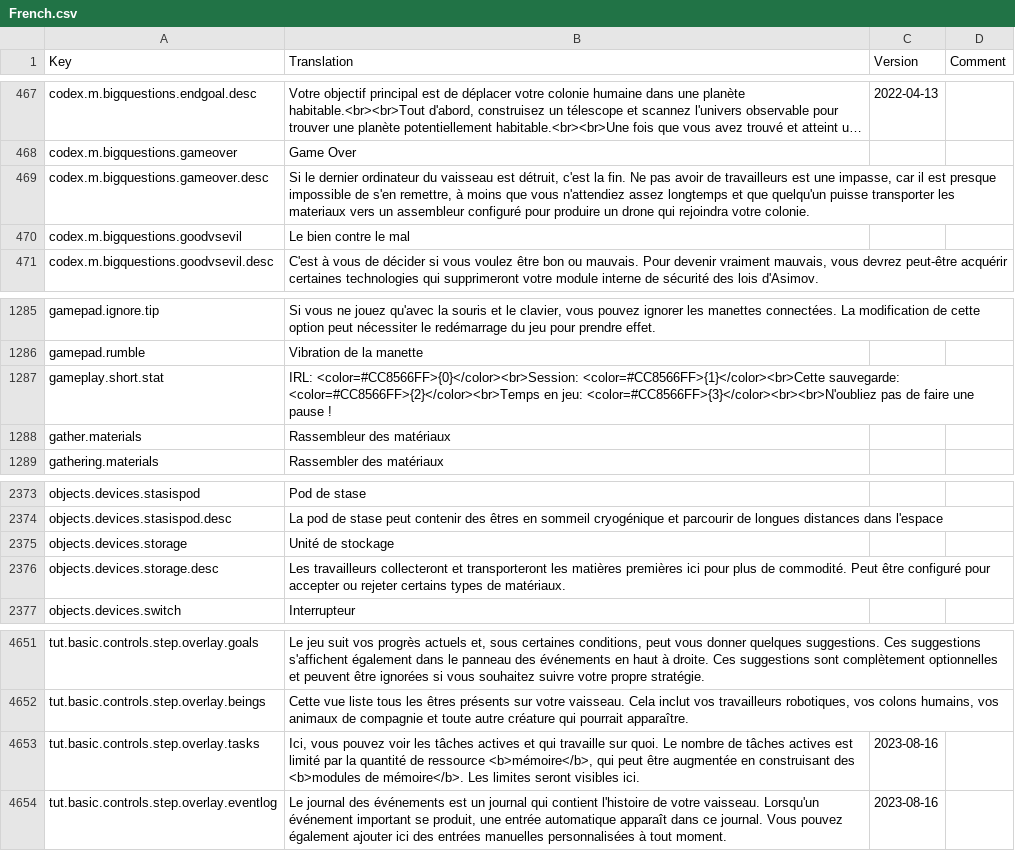
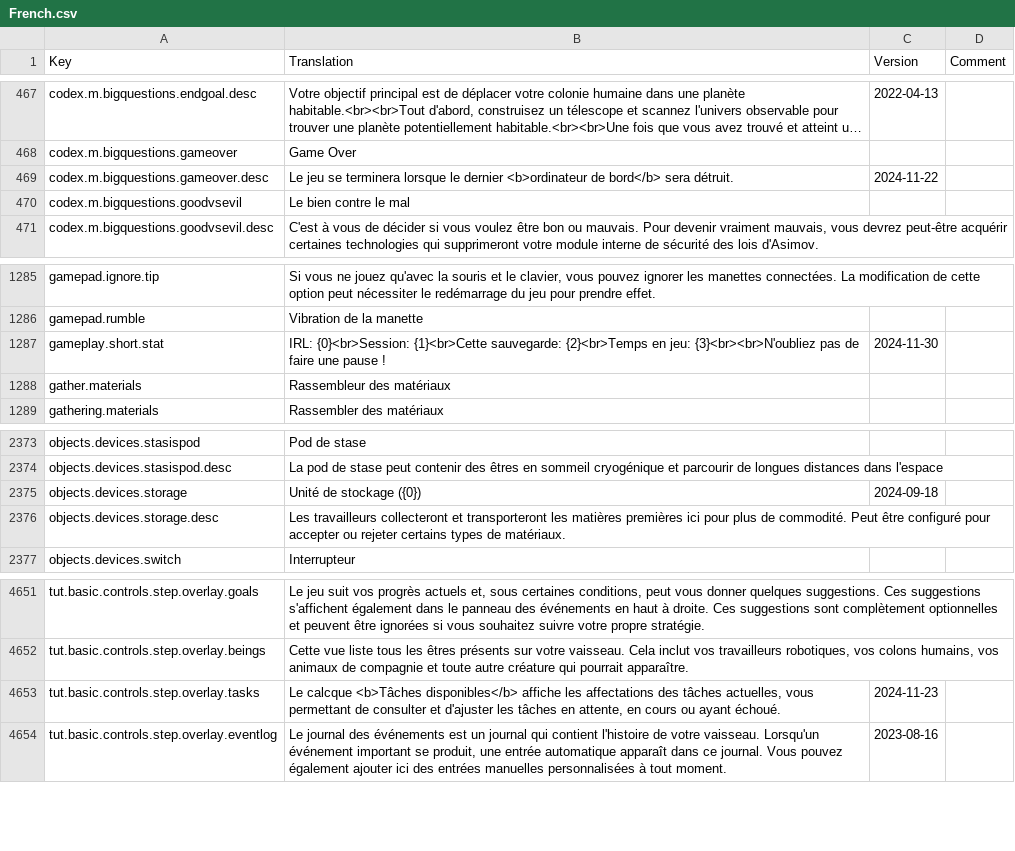
Before and after one commit to kodolinija/stardeus-translations, a CSV file: Translations/French.csv, drawn as a sheet; only a part is shown, gaps mark what is left out; long unchanged cells end in …; the diff names each change by its address in the sheet, - before the commit and + after, or states it on an @@ line.

Commit message:
WIP outdated tranlation

```diff
--- a/Translations/French.csv
+++ b/Translations/French.csv
-B469 (Translation): Si le dernier ordinateur du vaisseau est détruit, c'est la fin. Ne pas avoir de travailleurs est une impasse, car il est presque impossible de s'en remettre, à moins que vous n'attendiez assez longtemps et que quelqu'un puisse transporter les materiaux vers un assembleur configuré pour produire un drone qui rejoindra votre colonie.
+B469 (Translation): Le jeu se terminera lorsque le dernier <b>ordinateur de bord</b> sera détruit.
-C469 (Version): (empty)
+C469 (Version): 2024-11-22
-B1287 (Translation): IRL: <color=#CC8566FF>{0}</color><br>Session: <color=#CC8566FF>{1}</color><br>Cette sauvegarde: <color=#CC8566FF>{2}</color><br>Temps en jeu: <color=#CC8566FF>{3}</color><br><br>N'oubliez pas de…
+B1287 (Translation): IRL: {0}<br>Session: {1}<br>Cette sauvegarde: {2}<br>Temps en jeu: {3}<br><br>N'oubliez pas de…
-C1287 (Version): (empty)
+C1287 (Version): 2024-11-30
-B2375 (Translation): Unité de stockage
+B2375 (Translation): Unité de stockage ({0})
-C2375 (Version): (empty)
+C2375 (Version): 2024-09-18
-B4653 (Translation): Ici, vous pouvez voir les tâches actives et qui travaille sur quoi. Le nombre de tâches actives est limité par la quantité de ressource <b>mémoire</b>, qui peut être augmentée en construisant des <b>modules de mémoire</b>. Les limites seront visibles ici.
+B4653 (Translation): Le calcque <b>Tâches disponibles</b> affiche les affectations des tâches actuelles, vous permettant de consulter et d'ajuster les tâches en attente, en cours ou ayant échoué.
-C4653 (Version): 2023-08-16
+C4653 (Version): 2024-11-23
```
